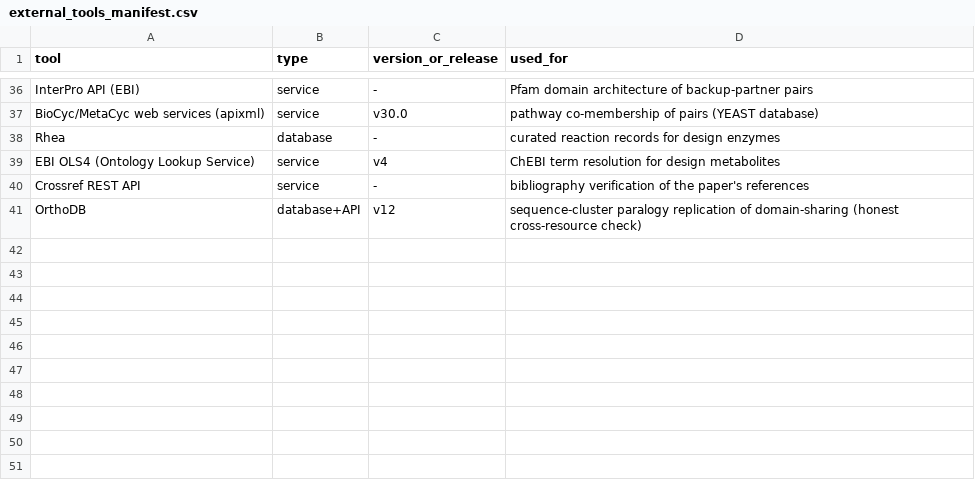
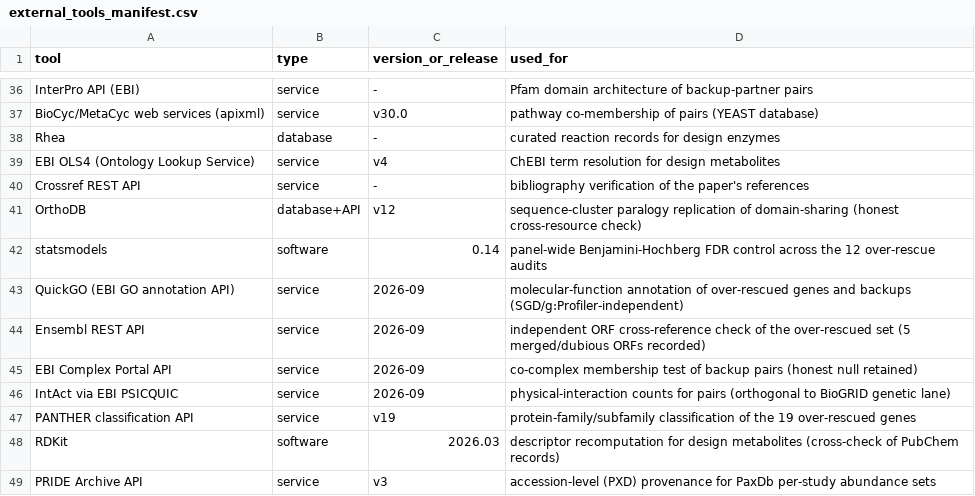
Before and after one commit to uditakankananonononono/mega27-05-yeast-metabolic-twin, a CSV file: results/external_tools_manifest.csv, drawn as a sheet; only a part is shown, gaps mark what is left out.

Commit message:
fix wave: +8 genuinely-used tools (statsmodels FDR, QuickGO, Ensembl, Complex Portal, IntAct, PANTHER, RDKit, PRIDE) with committed results; accession-level dataset ledger (295 records, study-deduped); +6 hermetic tests

```diff
--- a/results/external_tools_manifest.csv
+++ b/results/external_tools_manifest.csv
@@ -41 +41,9 @@ Crossref REST API,service,-,bibliography verification of the paper's references
 OrthoDB,database+API,v12,sequence-cluster paralogy replication of domain-sharing (honest cross-resource check)
+statsmodels,software,0.14,panel-wide Benjamini-Hochberg FDR control across the 12 over-rescue audits
+QuickGO (EBI GO annotation API),service,2026-09,molecular-function annotation of over-rescued genes and backups (SGD/g:Profiler-independent)
+Ensembl REST API,service,2026-09,independent ORF cross-reference check of the over-rescued set (5 merged/dubious ORFs recorded)
+EBI Complex Portal API,service,2026-09,co-complex membership test of backup pairs (honest null retained)
+IntAct via EBI PSICQUIC,service,2026-09,physical-interaction counts for pairs (orthogonal to BioGRID genetic lane)
+PANTHER classification API,service,v19,protein-family/subfamily classification of the 19 over-rescued genes
+RDKit,software,2026.03,descriptor recomputation for design metabolites (cross-check of PubChem records)
+PRIDE Archive API,service,v3,accession-level (PXD) provenance for PaxDb per-study abundance sets
```
Also changed, not shown: 28 other files.
